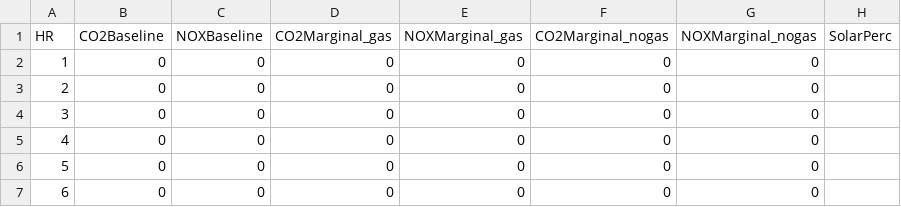
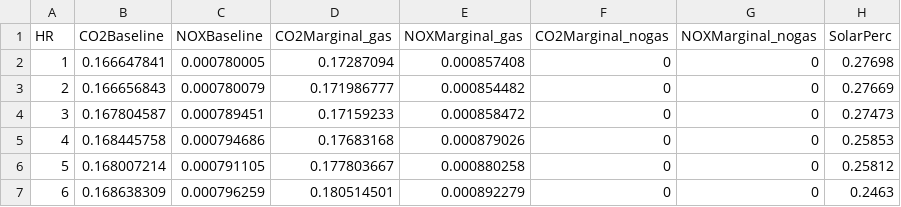
Before and after one commit to mjulian55/SmartCharge, a CSV file: Hrly_EF_2030.csv, drawn as a sheet; only a part is shown; the diff covers the shown part only.

```diff
--- a/Hrly_EF_2030.csv
+++ b/Hrly_EF_2030.csv
@@ -1,7 +1,7 @@
 HR,CO2Baseline,NOXBaseline,CO2Marginal_gas,NOXMarginal_gas,CO2Marginal_nogas,NOXMarginal_nogas,SolarPerc
-1,0,0,0,0,0,0,
-2,0,0,0,0,0,0,
-3,0,0,0,0,0,0,
-4,0,0,0,0,0,0,
-5,0,0,0,0,0,0,
-6,0,0,0,0,0,0,
+1,0.166647841,0.000780005,0.17287094,0.000857408,0,0,0.27698
+2,0.166656843,0.000780079,0.171986777,0.000854482,0,0,0.27669
+3,0.167804587,0.000789451,0.17159233,0.000858472,0,0,0.27473
+4,0.168445758,0.000794686,0.17683168,0.000879026,0,0,0.25853
+5,0.168007214,0.000791105,0.177803667,0.000880258,0,0,0.25812
+6,0.168638309,0.000796259,0.180514501,0.000892279,0,0,0.2463
```
Also changed, not shown: 90 edited cells elsewhere in this file, Hrly_EF_2018.csv.
